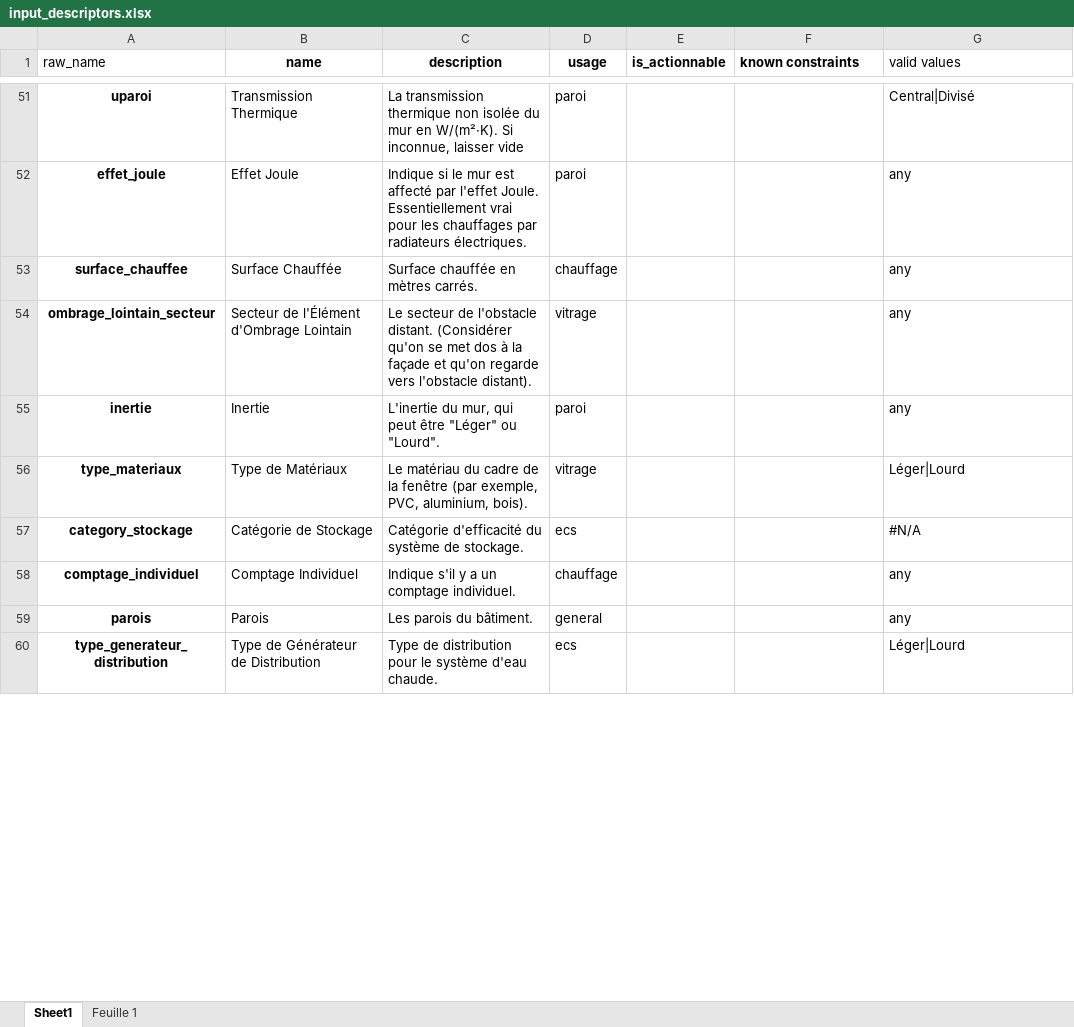
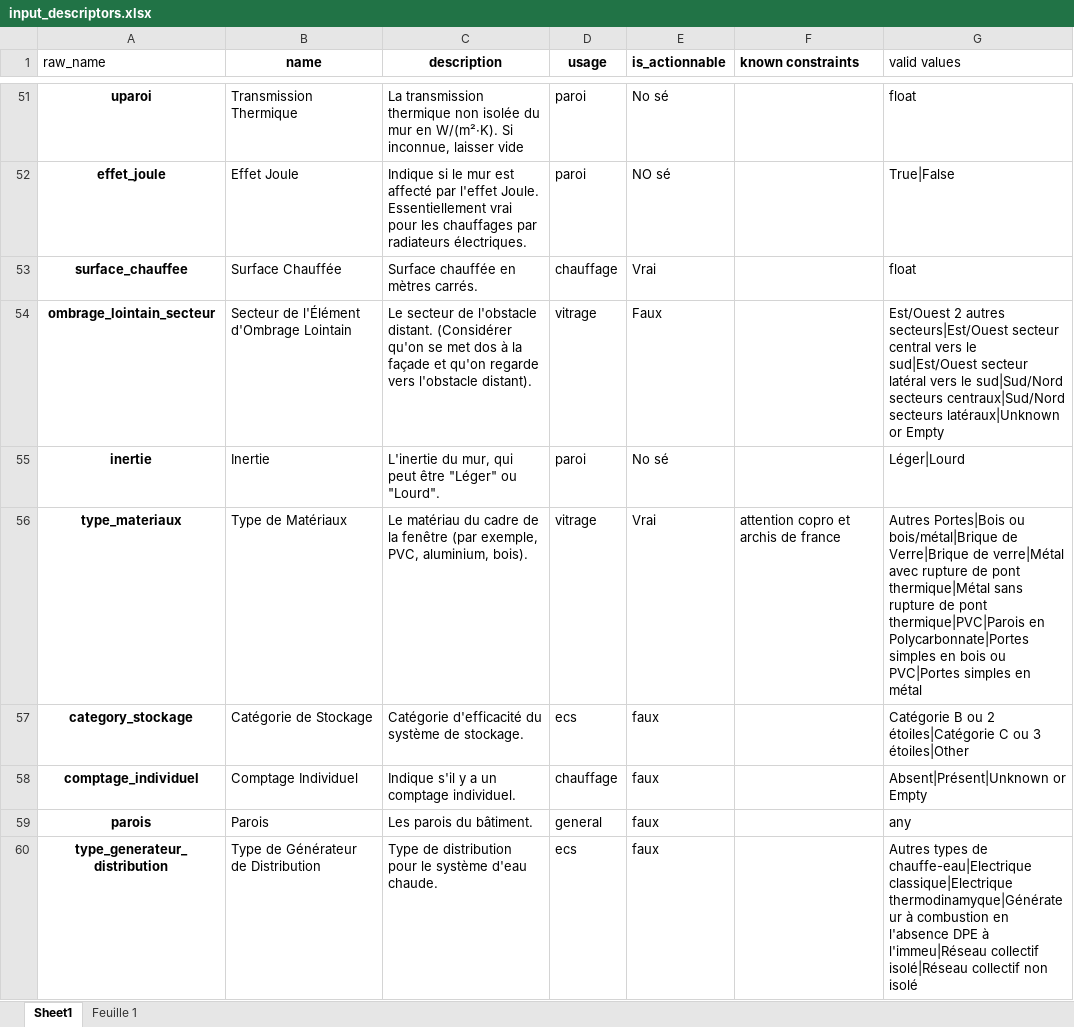
Before and after one commit to gabrielolympie/Py3CL, an Excel workbook: input_descriptors.xlsx, sheet Sheet1, drawn as a sheet; only a part is shown, gaps mark what is left out; values as stored, in another font and other column widths than the file's, no borders; charts and pictures not drawn; the diff covers the shown part only; the diff names each change by its address in the sheet, - before the commit and + after, or states it on an @@ line.

```diff
--- a/input_descriptors.xlsx (sheet Sheet1)
+++ b/input_descriptors.xlsx (sheet Sheet1)
-E51 (is_actionnable): (empty)
+E51 (is_actionnable): No sé
-G51 (valid values): Central|Divisé
+G51 (valid values): float
-E52 (is_actionnable): (empty)
+E52 (is_actionnable): NO sé
-G52 (valid values): any
+G52 (valid values): True|False
-E53 (is_actionnable): (empty)
+E53 (is_actionnable): Vrai
-G53 (valid values): any
+G53 (valid values): float
-E54 (is_actionnable): (empty)
+E54 (is_actionnable): Faux
-G54 (valid values): any
+G54 (valid values): Est/Ouest 2 autres secteurs|Est/Ouest secteur central vers le sud|Est/Ouest secteur latéral vers le sud|Sud/Nord secteurs centraux|Sud/Nord secteurs latéraux|Unknown or Empty
-E55 (is_actionnable): (empty)
+E55 (is_actionnable): No sé
-G55 (valid values): any
+G55 (valid values): Léger|Lourd
-E56 (is_actionnable): (empty)
+E56 (is_actionnable): Vrai
-F56 (known constraints): (empty)
+F56 (known constraints): attention copro et archis de france
-G56 (valid values): Léger|Lourd
+G56 (valid values): Autres Portes|Bois ou bois/métal|Brique de Verre|Brique de verre|Métal avec rupture de pont thermique|Métal sans rupture de pont thermique|PVC|Parois en Polycarbonnate|Portes simples en bois ou PVC|Portes simples en métal
-E57:E60 (is_actionnable): (empty)
+E57:E60 (is_actionnable): faux
-G57 (valid values): #N/A
+G57 (valid values): Catégorie B ou 2 étoiles|Catégorie C ou 3 étoiles|Other
-G58 (valid values): any
+G58 (valid values): Absent|Présent|Unknown or Empty
-G60 (valid values): Léger|Lourd
+G60 (valid values): Autres types de chauffe-eau|Electrique classique|Electrique thermodinamyque|Générateur à combustion en l'absence DPE à l'immeu|Réseau collectif isolé|Réseau collectif non isolé
```
Also changed, not shown: 188 edited cells elsewhere in this sheet, formulas that keep their value, 4 other files.
